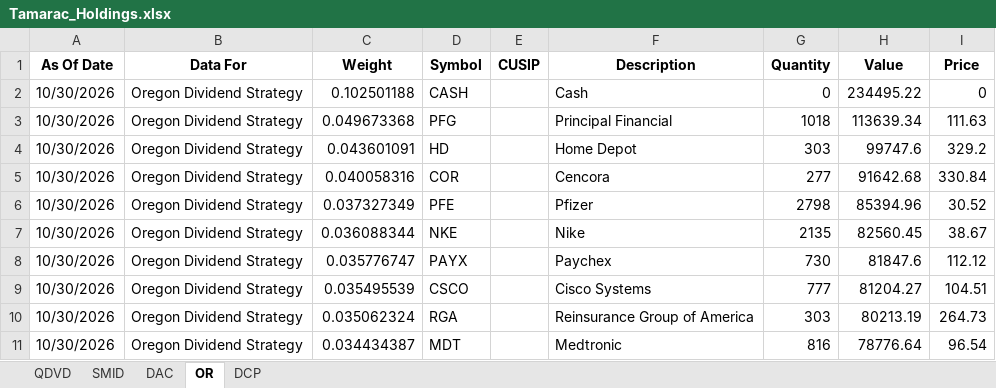
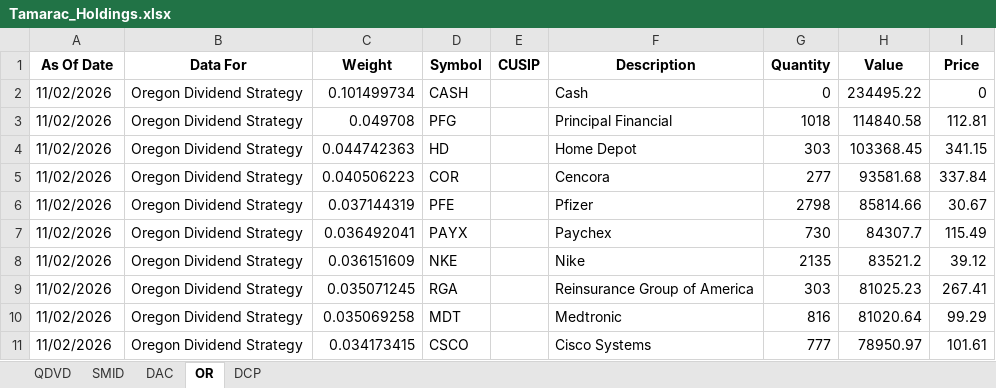
Before and after one commit to ryansadair/mcp-dashboard, an Excel workbook: data/Tamarac_Holdings.xlsx, sheet OR, drawn as a sheet; only a part is shown; values as stored, in another font and other column widths than the file's, no borders; removed rows and columns are numbered as before the commit, all else as after; the diff covers the shown part only; the diff names each change by its address in the sheet, - before the commit and + after, or states it on an @@ line.

```diff
--- a/data/Tamarac_Holdings.xlsx (sheet OR)
+++ b/data/Tamarac_Holdings.xlsx (sheet OR)
-A2:A6 (As Of Date): 10/30/2026
+A2:A6 (As Of Date): 11/02/2026
-C2 (Weight): 0.102501188
+C2 (Weight): 0.101499734
-C3 (Weight): 0.049673368
+C3 (Weight): 0.049708
-H3 (Value): 113639.34
+H3 (Value): 114840.58
-I3 (Price): 111.63
+I3 (Price): 112.81
-C4 (Weight): 0.043601091
+C4 (Weight): 0.044742363
-H4 (Value): 99747.6
+H4 (Value): 103368.45
-I4 (Price): 329.2
+I4 (Price): 341.15
-C5 (Weight): 0.040058316
+C5 (Weight): 0.040506223
-H5 (Value): 91642.68
+H5 (Value): 93581.68
-I5 (Price): 330.84
+I5 (Price): 337.84
-C6 (Weight): 0.037327349
+C6 (Weight): 0.037144319
-H6 (Value): 85394.96
+H6 (Value): 85814.66
-I6 (Price): 30.52
+I6 (Price): 30.67
-row 7: 10/30/2026 | Oregon Dividend Strategy | 0.036088344 | NKE |  | Nike | 2135 | 82560.45 | 38.67
-A7 (As Of Date): 10/30/2026
+A7 (As Of Date): 11/02/2026
-C7 (Weight): 0.035776747
+C7 (Weight): 0.036492041
-H7 (Value): 81847.6
+H7 (Value): 84307.7
-I7 (Price): 112.12
+I7 (Price): 115.49
-row 9: 10/30/2026 | Oregon Dividend Strategy | 0.035495539 | CSCO |  | Cisco Systems | 777 | 81204.27 | 104.51
+row 8: 11/02/2026 | Oregon Dividend Strategy | 0.036151609 | NKE |  | Nike | 2135 | 83521.2 | 39.12
-A9:A10 (As Of Date): 10/30/2026
+A9:A10 (As Of Date): 11/02/2026
-C9 (Weight): 0.035062324
+C9 (Weight): 0.035071245
-H9 (Value): 80213.19
+H9 (Value): 81025.23
-I9 (Price): 264.73
+I9 (Price): 267.41
-C10 (Weight): 0.034434387
+C10 (Weight): 0.035069258
-H10 (Value): 78776.64
+H10 (Value): 81020.64
-I10 (Price): 96.54
+I10 (Price): 99.29
+row 11: 11/02/2026 | Oregon Dividend Strategy | 0.034173415 | CSCO |  | Cisco Systems | 777 | 78950.97 | 101.61
```
Also changed, not shown: 3 added rows, 3 removed rows and 84 edited cells elsewhere in this sheet, sheet DAC, sheet DCP, sheet QDVD, sheet SMID.
